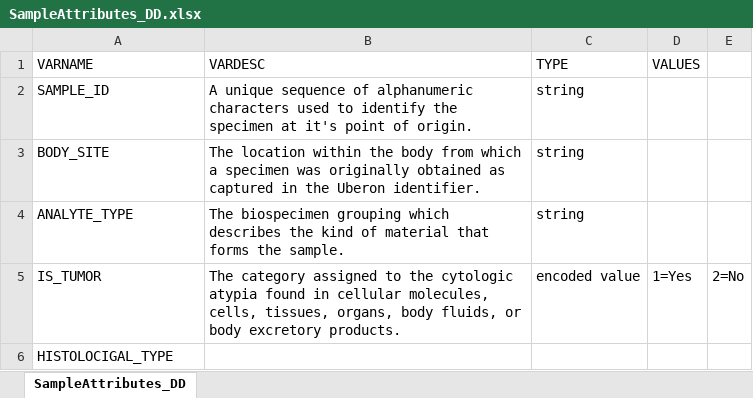
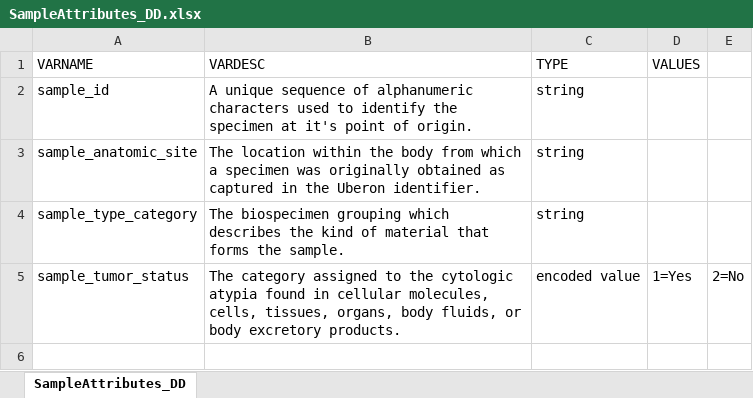
Before and after one commit to CBIIT/crdc-datahub-backend, an Excel workbook: resources/data-definition/CDS/SampleAttributes_DD.xlsx, sheet SampleAttributes_DD, drawn as a sheet; values as stored, in another font and other column widths than the file's, no borders; the diff names each change by its address in the sheet, - before the commit and + after, or states it on an @@ line.

```diff
--- a/resources/data-definition/CDS/SampleAttributes_DD.xlsx (sheet SampleAttributes_DD)
+++ b/resources/data-definition/CDS/SampleAttributes_DD.xlsx (sheet SampleAttributes_DD)
-A2 (VARNAME): SAMPLE_ID
+A2 (VARNAME): sample_id
-A3 (VARNAME): BODY_SITE
+A3 (VARNAME): sample_anatomic_site
-A4 (VARNAME): ANALYTE_TYPE
+A4 (VARNAME): sample_type_category
-A5 (VARNAME): IS_TUMOR
+A5 (VARNAME): sample_tumor_status
-row 6: HISTOLOCIGAL_TYPE
```
Also changed, not shown: resources/data-definition/CDS/SequenceMetadata_DD.xlsx, resources/data-definition/CDS/SubjectPhenotypes_DD.xlsx, 2 other files.
